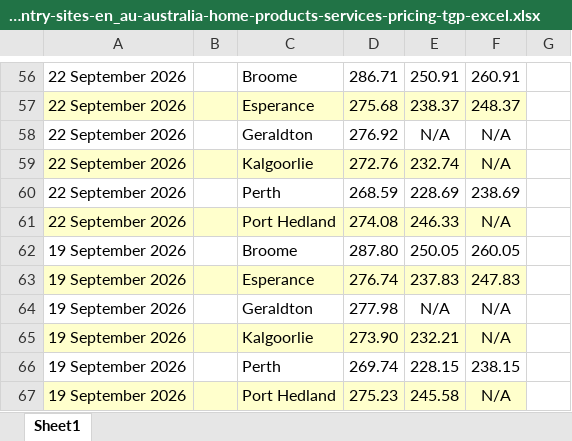
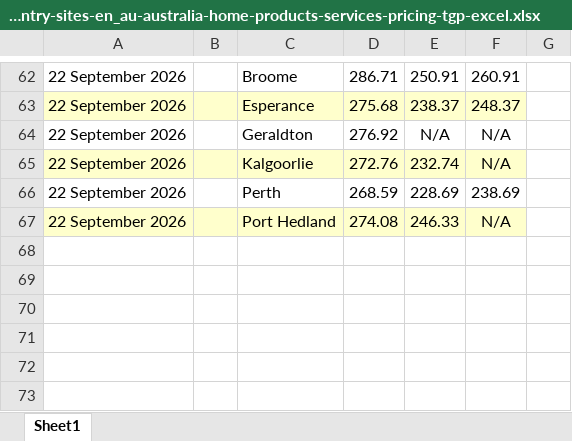
Before and after one commit to nwbort/tgp-bp, an Excel workbook: bp.com-content-dam-bp-country-sites-en_au-australia-home-products-services-pricing-tgp-excel.xlsx, sheet Sheet1, drawn as a sheet; only a part is shown, gaps mark what is left out; values as stored, in another font and other column widths than the file's, no borders; removed rows and columns are numbered as before the commit, all else as after; the diff covers the shown part only; the diff names each change by its address in the sheet, - before the commit and + after, or states it on an @@ line.

```diff
--- a/bp.com-content-dam-bp-country-sites-en_au-australia-home-products-services-pricing-tgp-excel.xlsx (sheet Sheet1)
+++ b/bp.com-content-dam-bp-country-sites-en_au-australia-home-products-services-pricing-tgp-excel.xlsx (sheet Sheet1)
-row 62: 19 September 2026 |  | Broome | 287.80 | 250.05 | 260.05
-row 63: 19 September 2026 |  | Esperance | 276.74 | 237.83 | 247.83
-row 64: 19 September 2026 |  | Geraldton | 277.98 | N/A | N/A
-row 65: 19 September 2026 |  | Kalgoorlie | 273.90 | 232.21 | N/A
-row 66: 19 September 2026 |  | Perth | 269.74 | 228.15 | 238.15
-row 67: 19 September 2026 |  | Port Hedland | 275.23 | 245.58 | N/A
```
Also changed, not shown: 21 added rows, 15 removed rows and cell formats elsewhere in this sheet, 5 other files.
